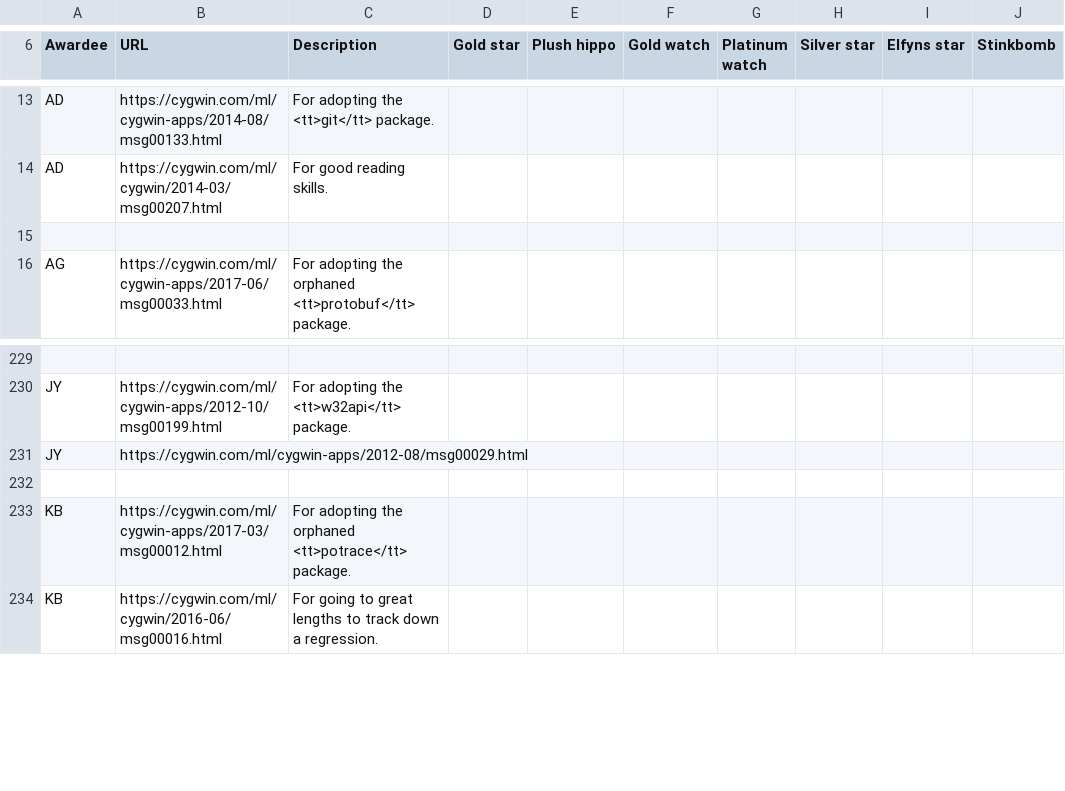
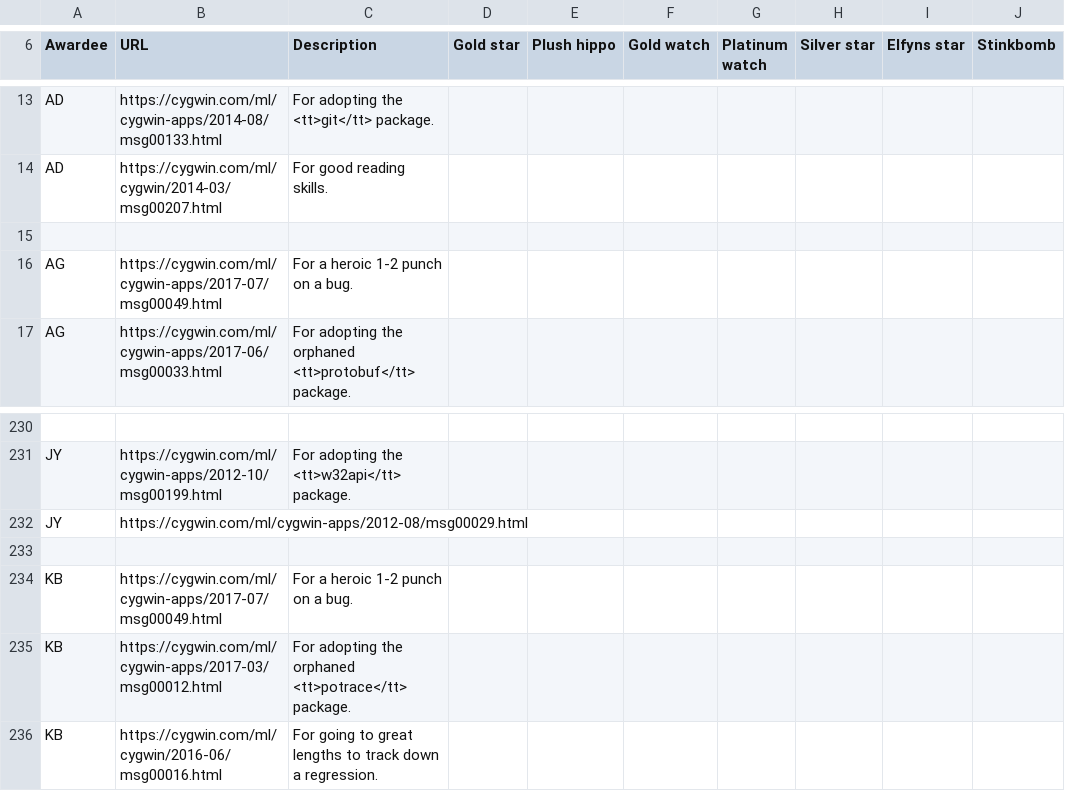
Before and after one commit to jhauga/cygwin-htdocs, a CSV file: goldstars/src/awards.csv, drawn as a sheet; only a part is shown, gaps mark what is left out; the diff names each change by its address in the sheet, - before the commit and + after, or states it on an @@ line.

Commit message:
gold stars for Ken and Achim

```diff
--- a/goldstars/src/awards.csv
+++ b/goldstars/src/awards.csv
+row 16: AG | https://cygwin.com/ml/cygwin-apps/2017-07/msg00049.html | For a heroic 1-2 punch on a bug.
+row 234: KB | https://cygwin.com/ml/cygwin-apps/2017-07/msg00049.html | For a heroic 1-2 punch on a bug.
```
Also changed, not shown: 1 other file.
